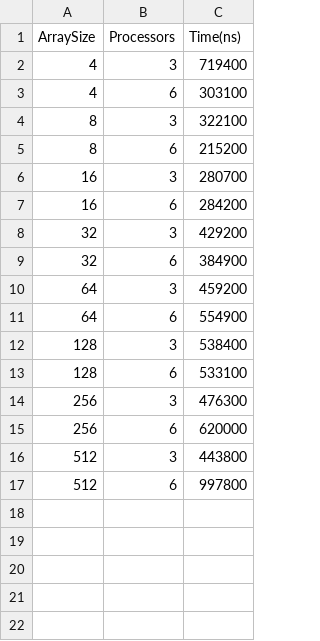
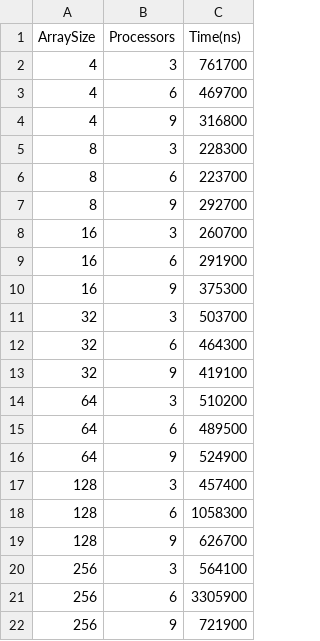
Before and after one commit to isaacgfarias/Trab_Comp_Paralela, a CSV file: MergeSort_results.csv, drawn as a sheet.

```diff
--- a/MergeSort_results.csv
+++ b/MergeSort_results.csv
@@ -1,17 +1,22 @@
 ArraySize,Processors,Time(ns)
-4,3,719400
-4,6,303100
-8,3,322100
-8,6,215200
-16,3,280700
-16,6,284200
-32,3,429200
-32,6,384900
-64,3,459200
-64,6,554900
-128,3,538400
-128,6,533100
-256,3,476300
-256,6,620000
-512,3,443800
-512,6,997800
+4,3,761700
+4,6,469700
+4,9,316800
+8,3,228300
+8,6,223700
+8,9,292700
+16,3,260700
+16,6,291900
+16,9,375300
+32,3,503700
+32,6,464300
+32,9,419100
+64,3,510200
+64,6,489500
+64,9,524900
+128,3,457400
+128,6,1058300
+128,9,626700
+256,3,564100
+256,6,3305900
+256,9,721900
```
Also changed, not shown: 7 other files.
